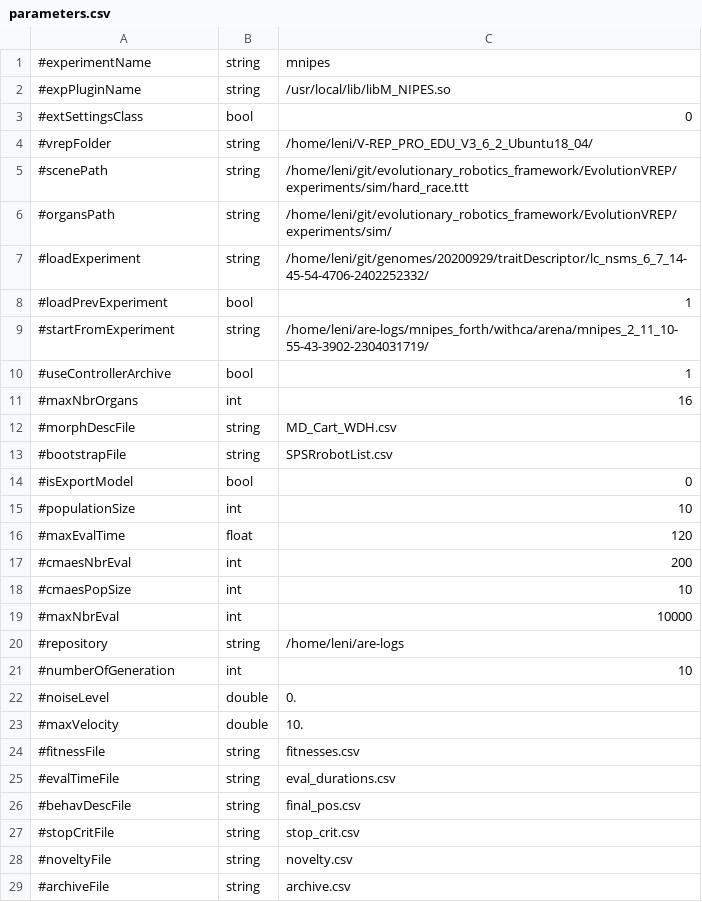
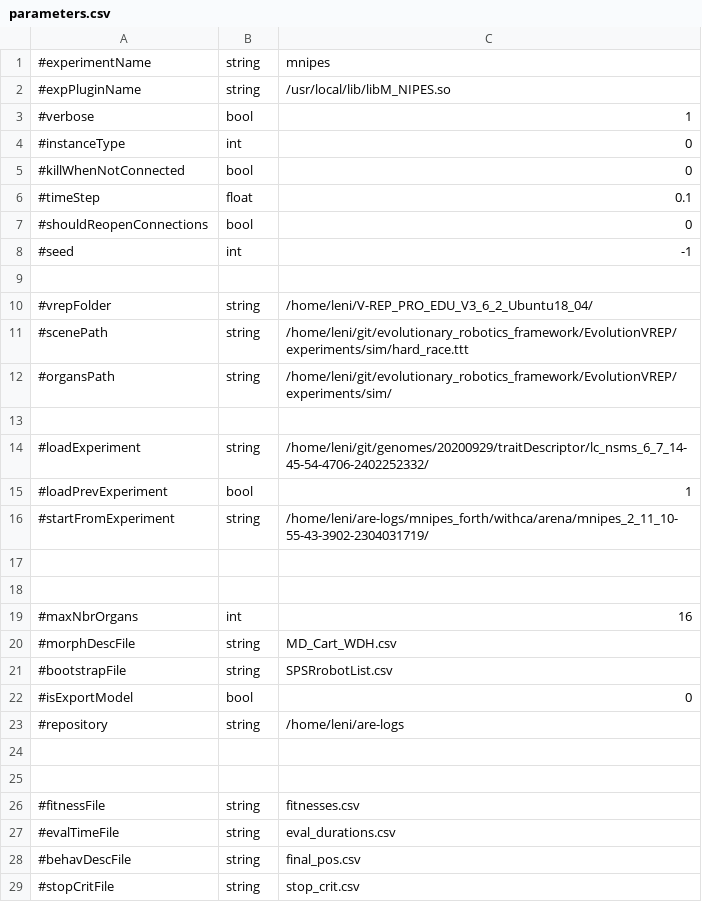
Before and after one commit to AutonomousRoboticEvolution/AREFramework, a CSV file: EvolutionVREP/experiments/mnipes/parameters.csv, drawn as a sheet; only a part is shown; the shorter side is filled out with more unchanged rows; the diff covers the shown part only.

Commit message:
clarify parameter file of mnipes

```diff
--- a/EvolutionVREP/experiments/mnipes/parameters.csv
+++ b/EvolutionVREP/experiments/mnipes/parameters.csv
@@ -2,3 +2,9 @@
 #expPluginName,string,/usr/local/lib/libM_NIPES.so
-#extSettingsClass,bool,0
+#verbose,bool,1
+#instanceType,int,0
+#killWhenNotConnected,bool,0
+#timeStep,float,0.1
+#shouldReopenConnections,bool,0
+#seed,int,-1
+
 #vrepFolder,string,/home/leni/V-REP_PRO_EDU_V3_6_2_Ubuntu18_04/
@@ -6,2 +12,3 @@
 #organsPath,string,/home/leni/git/evolutionary_robotics_framework/EvolutionVREP/experiments/sim/
+
 #loadExperiment,string,/home/leni/git/genomes/20200929/traitDescriptor/lc_nsms_6_7_14-45-54-4706-2402252332/
@@ -9,3 +16,4 @@
 #startFromExperiment,string,/home/leni/are-logs/mnipes_forth/withca/arena/mnipes_2_11_10-55-43-3902-2304031719/
-#useControllerArchive,bool,1
+
+
 #maxNbrOrgans,int,16
@@ -14,11 +22,5 @@
 #isExportModel,bool,0
-#populationSize,int,10
-#maxEvalTime,float,120
-#cmaesNbrEval,int,200
-#cmaesPopSize,int,10
-#maxNbrEval,int,10000
 #repository,string,/home/leni/are-logs
-#numberOfGeneration,int,10
-#noiseLevel,double,0.
-#maxVelocity,double,10.
+
+
 #fitnessFile,string,fitnesses.csv
```
Also changed, not shown: 10 added rows, 3 removed rows, 2 moved rows and 7 edited cells elsewhere in this file.
